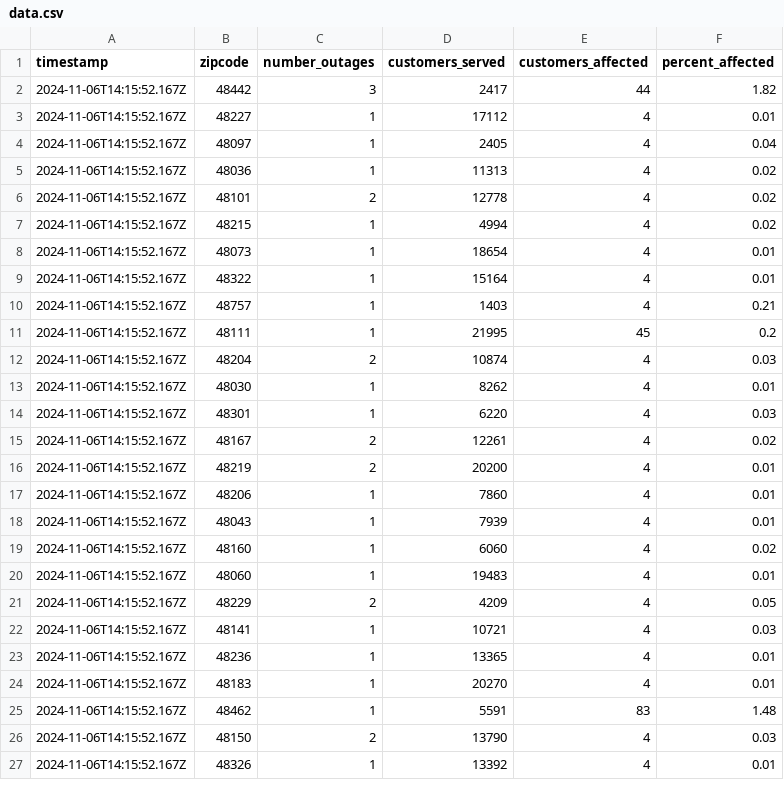
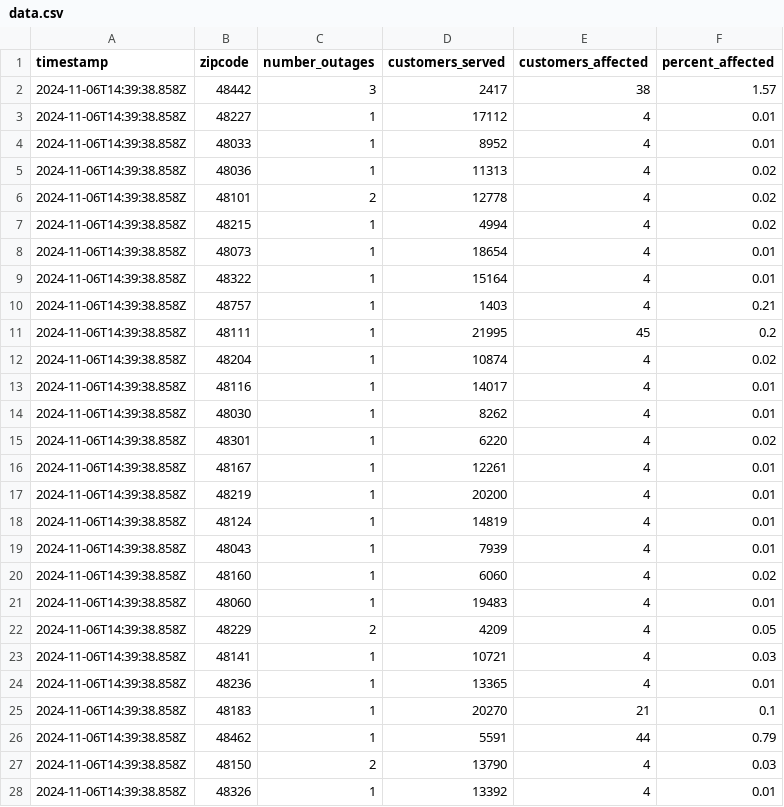
Before and after one commit to michigandaily/dte-outage-tracker, a CSV file: data.csv, drawn as a sheet; only a part is shown; the diff covers the shown part only.

```diff
--- a/data.csv
+++ b/data.csv
@@ -1,27 +1,28 @@
 timestamp,zipcode,number_outages,customers_served,customers_affected,percent_affected
-2024-11-06T14:15:52.167Z,48442,3,2417,44,1.82
-2024-11-06T14:15:52.167Z,48227,1,17112,4,0.01
-2024-11-06T14:15:52.167Z,48097,1,2405,4,0.04
-2024-11-06T14:15:52.167Z,48036,1,11313,4,0.02
-2024-11-06T14:15:52.167Z,48101,2,12778,4,0.02
-2024-11-06T14:15:52.167Z,48215,1,4994,4,0.02
-2024-11-06T14:15:52.167Z,48073,1,18654,4,0.01
-2024-11-06T14:15:52.167Z,48322,1,15164,4,0.01
-2024-11-06T14:15:52.167Z,48757,1,1403,4,0.21
-2024-11-06T14:15:52.167Z,48111,1,21995,45,0.2
-2024-11-06T14:15:52.167Z,48204,2,10874,4,0.03
-2024-11-06T14:15:52.167Z,48030,1,8262,4,0.01
-2024-11-06T14:15:52.167Z,48301,1,6220,4,0.03
-2024-11-06T14:15:52.167Z,48167,2,12261,4,0.02
-2024-11-06T14:15:52.167Z,48219,2,20200,4,0.01
-2024-11-06T14:15:52.167Z,48206,1,7860,4,0.01
-2024-11-06T14:15:52.167Z,48043,1,7939,4,0.01
-2024-11-06T14:15:52.167Z,48160,1,6060,4,0.02
-2024-11-06T14:15:52.167Z,48060,1,19483,4,0.01
-2024-11-06T14:15:52.167Z,48229,2,4209,4,0.05
-2024-11-06T14:15:52.167Z,48141,1,10721,4,0.03
-2024-11-06T14:15:52.167Z,48236,1,13365,4,0.01
-2024-11-06T14:15:52.167Z,48183,1,20270,4,0.01
-2024-11-06T14:15:52.167Z,48462,1,5591,83,1.48
-2024-11-06T14:15:52.167Z,48150,2,13790,4,0.03
-2024-11-06T14:15:52.167Z,48326,1,13392,4,0.01
+2024-11-06T14:39:38.858Z,48442,3,2417,38,1.57
+2024-11-06T14:39:38.858Z,48227,1,17112,4,0.01
+2024-11-06T14:39:38.858Z,48033,1,8952,4,0.01
+2024-11-06T14:39:38.858Z,48036,1,11313,4,0.02
+2024-11-06T14:39:38.858Z,48101,2,12778,4,0.02
+2024-11-06T14:39:38.858Z,48215,1,4994,4,0.02
+2024-11-06T14:39:38.858Z,48073,1,18654,4,0.01
+2024-11-06T14:39:38.858Z,48322,1,15164,4,0.01
+2024-11-06T14:39:38.858Z,48757,1,1403,4,0.21
+2024-11-06T14:39:38.858Z,48111,1,21995,45,0.2
+2024-11-06T14:39:38.858Z,48204,1,10874,4,0.02
+2024-11-06T14:39:38.858Z,48116,1,14017,4,0.01
+2024-11-06T14:39:38.858Z,48030,1,8262,4,0.01
+2024-11-06T14:39:38.858Z,48301,1,6220,4,0.02
+2024-11-06T14:39:38.858Z,48167,1,12261,4,0.01
+2024-11-06T14:39:38.858Z,48219,1,20200,4,0.01
+2024-11-06T14:39:38.858Z,48124,1,14819,4,0.01
+2024-11-06T14:39:38.858Z,48043,1,7939,4,0.01
+2024-11-06T14:39:38.858Z,48160,1,6060,4,0.02
+2024-11-06T14:39:38.858Z,48060,1,19483,4,0.01
+2024-11-06T14:39:38.858Z,48229,2,4209,4,0.05
+2024-11-06T14:39:38.858Z,48141,1,10721,4,0.03
+2024-11-06T14:39:38.858Z,48236,1,13365,4,0.01
+2024-11-06T14:39:38.858Z,48183,1,20270,21,0.1
+2024-11-06T14:39:38.858Z,48462,1,5591,44,0.79
+2024-11-06T14:39:38.858Z,48150,2,13790,4,0.03
+2024-11-06T14:39:38.858Z,48326,1,13392,4,0.01
```
Also changed, not shown: 2 added rows, 1 removed row and 22 edited cells elsewhere in this file, 2 other files.
